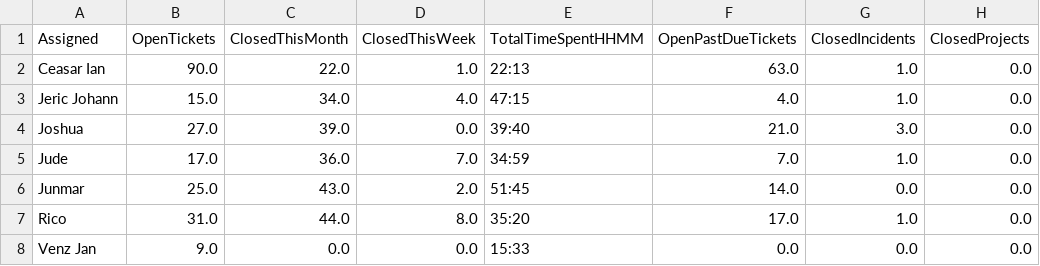
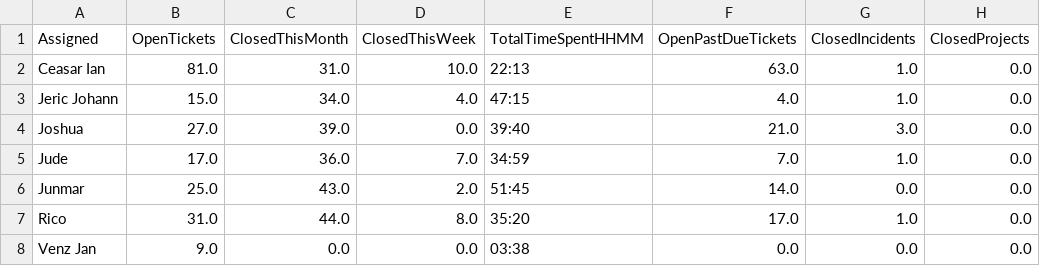
Before and after one commit to astechsupport/technical-support-data, a CSV file: data.csv, drawn as a sheet; only a part is shown; the diff names each change by its address in the sheet, - before the commit and + after, or states it on an @@ line.

```diff
--- a/data.csv
+++ b/data.csv
-B2 (OpenTickets): 90.0
+B2 (OpenTickets): 81.0
-C2 (ClosedThisMonth): 22.0
+C2 (ClosedThisMonth): 31.0
-D2 (ClosedThisWeek): 1.0
+D2 (ClosedThisWeek): 10.0
-E8 (TotalTimeSpentHHMM): 15:33
+E8 (TotalTimeSpentHHMM): 03:38
```
Also changed, not shown: pastdue.csv.
